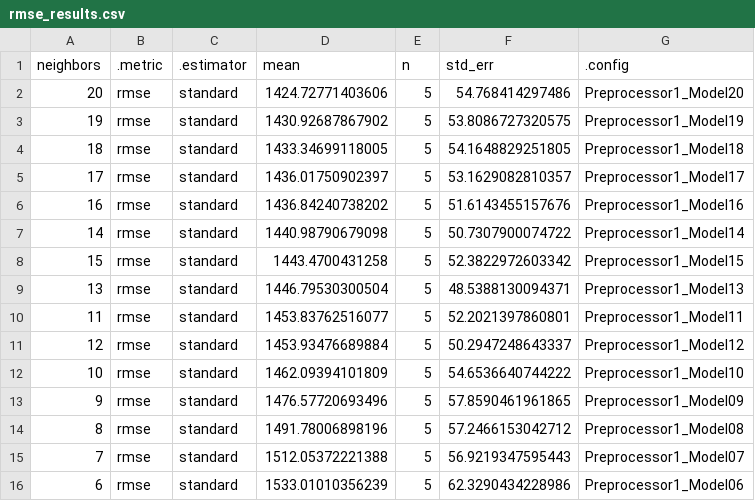
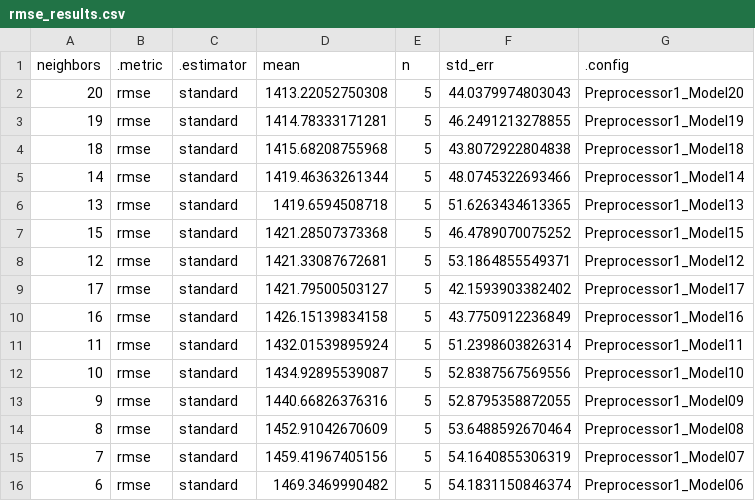
Before and after one commit to DSCI-310-2023/dsci-310-group-6, a CSV file: data/rmse_results.csv, drawn as a sheet; only a part is shown; the diff covers the shown part only.

```diff
--- a/data/rmse_results.csv
+++ b/data/rmse_results.csv
@@ -1,16 +1,16 @@
 "neighbors",".metric",".estimator","mean","n","std_err",".config"
-20,"rmse","standard",1424.72771403606,5,54.768414297486,"Preprocessor1_Model20"
-19,"rmse","standard",1430.92687867902,5,53.8086727320575,"Preprocessor1_Model19"
-18,"rmse","standard",1433.34699118005,5,54.1648829251805,"Preprocessor1_Model18"
-17,"rmse","standard",1436.01750902397,5,53.1629082810357,"Preprocessor1_Model17"
-16,"rmse","standard",1436.84240738202,5,51.6143455157676,"Preprocessor1_Model16"
-14,"rmse","standard",1440.98790679098,5,50.7307900074722,"Preprocessor1_Model14"
-15,"rmse","standard",1443.4700431258,5,52.3822972603342,"Preprocessor1_Model15"
-13,"rmse","standard",1446.79530300504,5,48.5388130094371,"Preprocessor1_Model13"
-11,"rmse","standard",1453.83762516077,5,52.2021397860801,"Preprocessor1_Model11"
-12,"rmse","standard",1453.93476689884,5,50.2947248643337,"Preprocessor1_Model12"
-10,"rmse","standard",1462.09394101809,5,54.6536640744222,"Preprocessor1_Model10"
-9,"rmse","standard",1476.57720693496,5,57.8590461961865,"Preprocessor1_Model09"
-8,"rmse","standard",1491.78006898196,5,57.2466153042712,"Preprocessor1_Model08"
-7,"rmse","standard",1512.05372221388,5,56.9219347595443,"Preprocessor1_Model07"
-6,"rmse","standard",1533.01010356239,5,62.3290434228986,"Preprocessor1_Model06"
+20,"rmse","standard",1413.22052750308,5,44.0379974803043,"Preprocessor1_Model20"
+19,"rmse","standard",1414.78333171281,5,46.2491213278855,"Preprocessor1_Model19"
+18,"rmse","standard",1415.68208755968,5,43.8072922804838,"Preprocessor1_Model18"
+14,"rmse","standard",1419.46363261344,5,48.0745322693466,"Preprocessor1_Model14"
+13,"rmse","standard",1419.6594508718,5,51.6263434613365,"Preprocessor1_Model13"
+15,"rmse","standard",1421.28507373368,5,46.4789070075252,"Preprocessor1_Model15"
+12,"rmse","standard",1421.33087672681,5,53.1864855549371,"Preprocessor1_Model12"
+17,"rmse","standard",1421.79500503127,5,42.1593903382402,"Preprocessor1_Model17"
+16,"rmse","standard",1426.15139834158,5,43.7750912236849,"Preprocessor1_Model16"
+11,"rmse","standard",1432.01539895924,5,51.2398603826314,"Preprocessor1_Model11"
+10,"rmse","standard",1434.92895539087,5,52.8387567569556,"Preprocessor1_Model10"
+9,"rmse","standard",1440.66826376316,5,52.8795358872055,"Preprocessor1_Model09"
+8,"rmse","standard",1452.91042670609,5,53.6488592670464,"Preprocessor1_Model08"
+7,"rmse","standard",1459.41967405156,5,54.1640855306319,"Preprocessor1_Model07"
+6,"rmse","standard",1469.3469990482,5,54.1831150846374,"Preprocessor1_Model06"
```
Also changed, not shown: 1 added row, 1 removed row and 8 edited cells elsewhere in this file, 4 other files.
